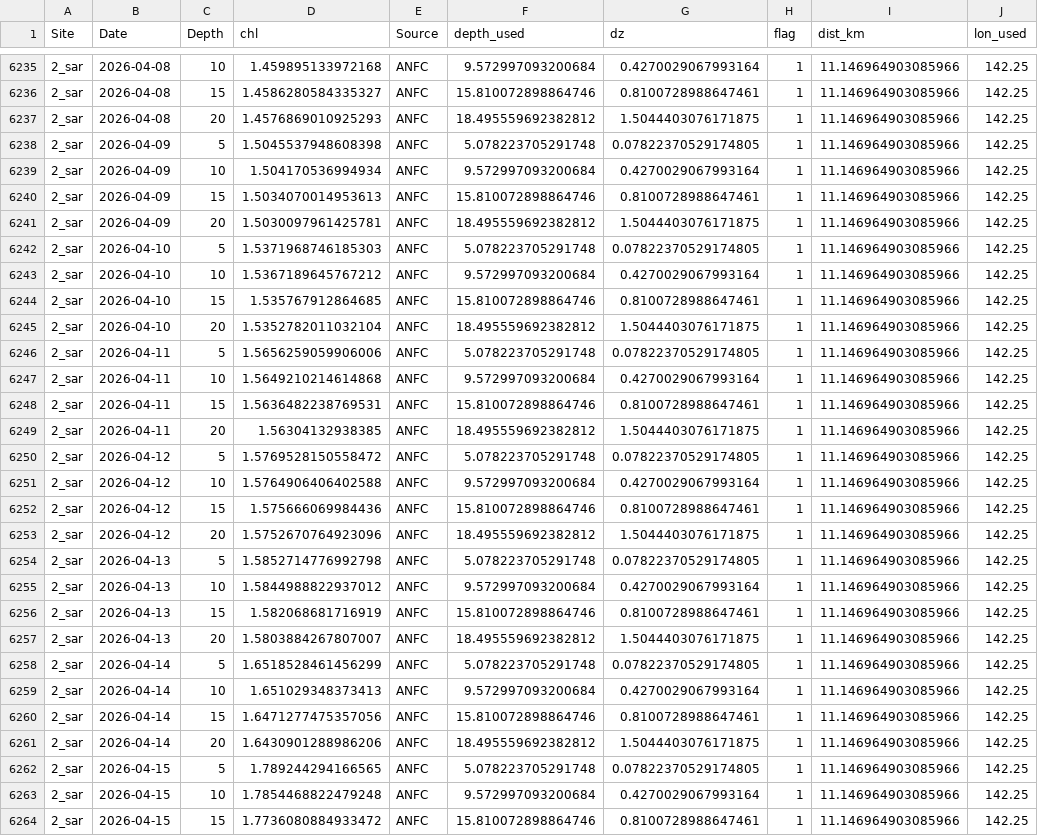
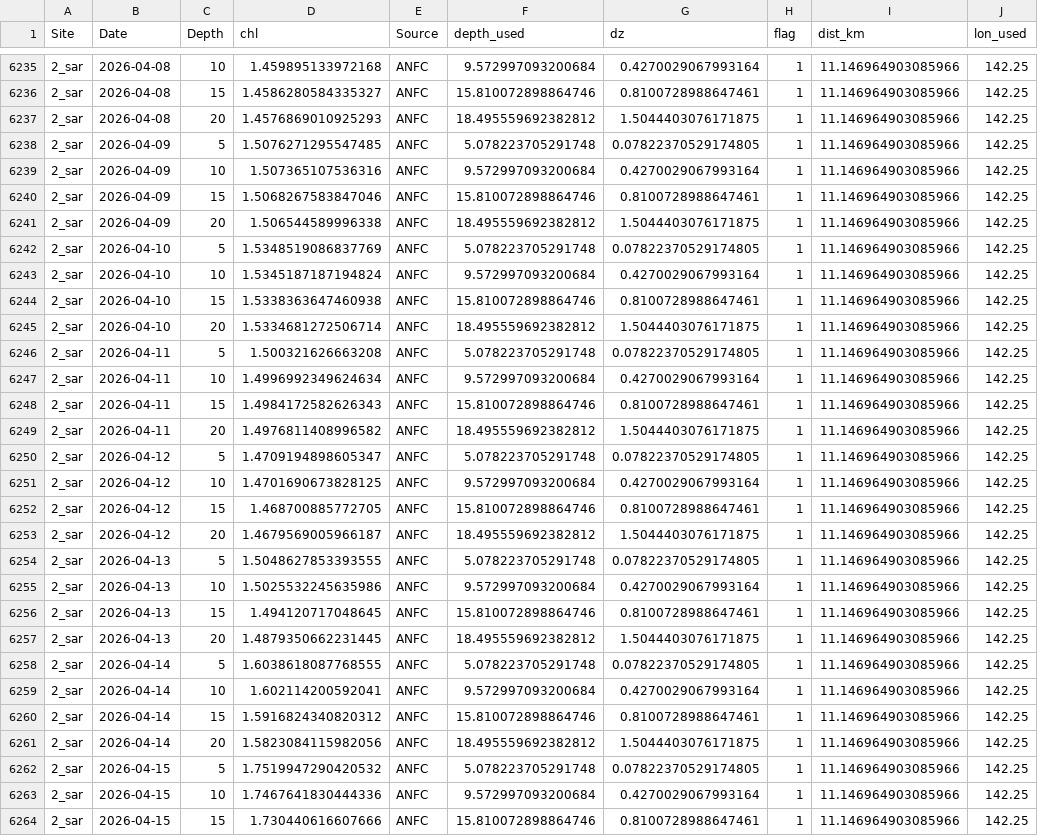
Before and after one commit to sharkbot952/temp_test, a CSV file: data/cmem/chl/chl_2_sar.csv, drawn as a sheet; only a part is shown, gaps mark what is left out; the diff covers the shown part only; the diff names each change by its address in the sheet, - before the commit and + after, or states it on an @@ line.

```diff
--- a/data/cmem/chl/chl_2_sar.csv
+++ b/data/cmem/chl/chl_2_sar.csv
-D6238 (chl): 1.5045537948608398
+D6238 (chl): 1.5076271295547485
-D6239 (chl): 1.504170536994934
+D6239 (chl): 1.507365107536316
-D6240 (chl): 1.5034070014953613
+D6240 (chl): 1.5068267583847046
-D6241 (chl): 1.5030097961425781
+D6241 (chl): 1.506544589996338
-D6242 (chl): 1.5371968746185303
+D6242 (chl): 1.5348519086837769
-D6243 (chl): 1.5367189645767212
+D6243 (chl): 1.5345187187194824
-D6244 (chl): 1.535767912864685
+D6244 (chl): 1.5338363647460938
-D6245 (chl): 1.5352782011032104
+D6245 (chl): 1.5334681272506714
-D6246 (chl): 1.5656259059906006
+D6246 (chl): 1.500321626663208
-D6247 (chl): 1.5649210214614868
+D6247 (chl): 1.4996992349624634
-D6248 (chl): 1.5636482238769531
+D6248 (chl): 1.4984172582626343
-D6249 (chl): 1.56304132938385
+D6249 (chl): 1.4976811408996582
-D6250 (chl): 1.5769528150558472
+D6250 (chl): 1.4709194898605347
-D6251 (chl): 1.5764906406402588
+D6251 (chl): 1.4701690673828125
-D6252 (chl): 1.575666069984436
+D6252 (chl): 1.468700885772705
-D6253 (chl): 1.5752670764923096
+D6253 (chl): 1.4679569005966187
-D6254 (chl): 1.5852714776992798
+D6254 (chl): 1.5048627853393555
-D6255 (chl): 1.5844988822937012
+D6255 (chl): 1.5025532245635986
-D6256 (chl): 1.582068681716919
+D6256 (chl): 1.494120717048645
-D6257 (chl): 1.5803884267807007
+D6257 (chl): 1.4879350662231445
-D6258 (chl): 1.6518528461456299
+D6258 (chl): 1.6038618087768555
-D6259 (chl): 1.651029348373413
+D6259 (chl): 1.602114200592041
-D6260 (chl): 1.6471277475357056
+D6260 (chl): 1.5916824340820312
-D6261 (chl): 1.6430901288986206
+D6261 (chl): 1.5823084115982056
-D6262 (chl): 1.789244294166565
+D6262 (chl): 1.7519947290420532
-D6263 (chl): 1.7854468822479248
+D6263 (chl): 1.7467641830444336
-D6264 (chl): 1.7736080884933472
+D6264 (chl): 1.730440616607666
```
Also changed, not shown: 12 added rows and 5 edited cells elsewhere in this file, data/cmem/thetao/thetao_2_sar.csv, 10 other files.
